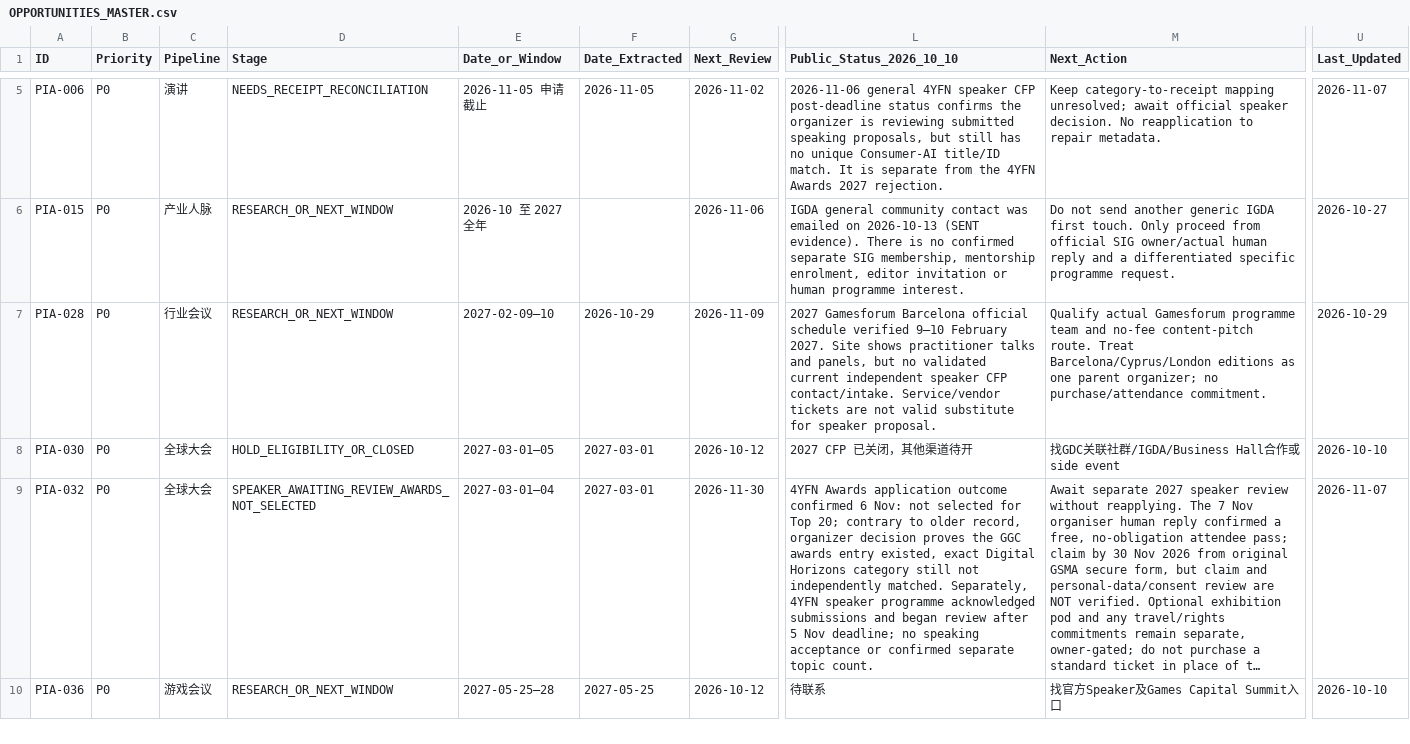
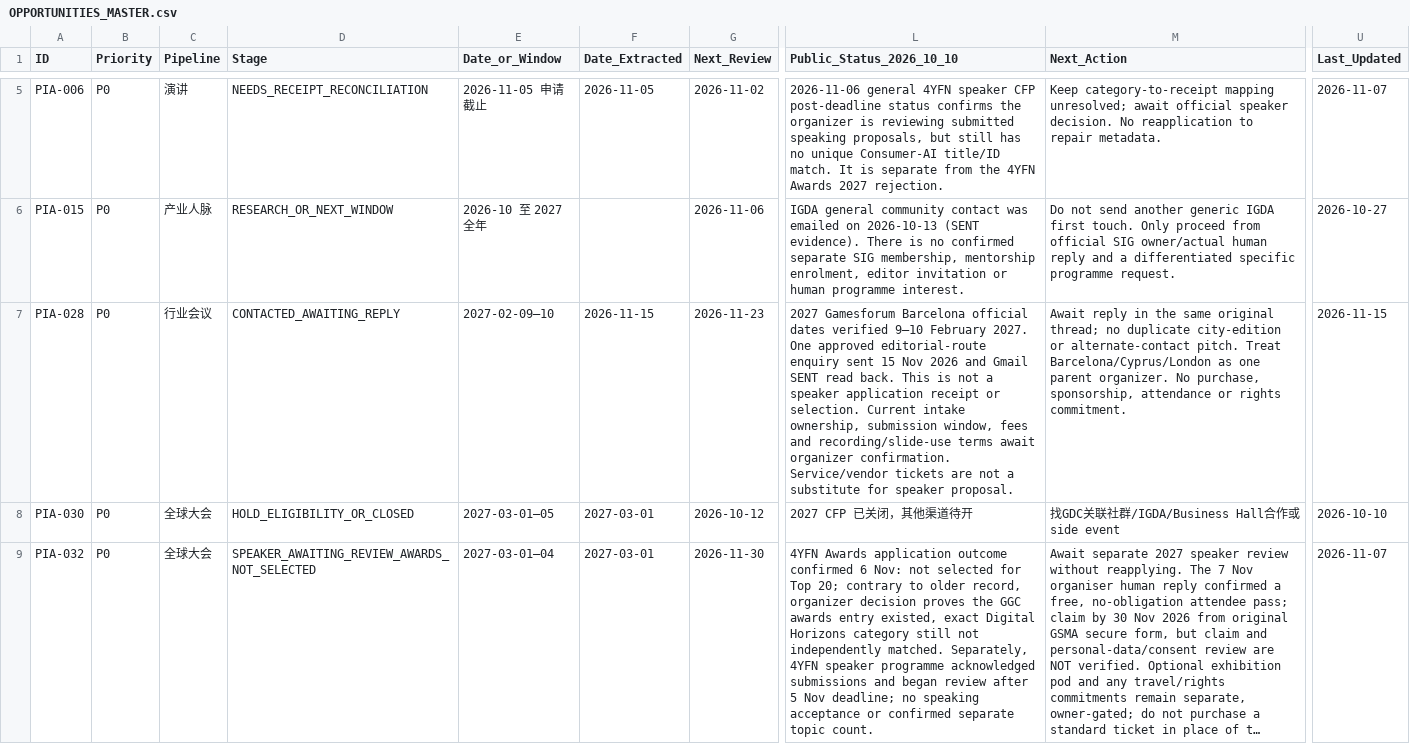
Before and after one commit to minyajing-rgb/ggc-global, a CSV file: pr/pia-global-authority/data/OPPORTUNITIES_MASTER.csv, drawn as a sheet; only a part is shown, gaps mark what is left out; the shorter side is filled out with more unchanged rows; long unchanged cells end in …; the diff names each change by its address in the sheet, - before the commit and + after, or states it on an @@ line.

Commit message:
Update PIA-028 to contacted; preserve fee and rights gates

```diff
--- a/pr/pia-global-authority/data/OPPORTUNITIES_MASTER.csv
+++ b/pr/pia-global-authority/data/OPPORTUNITIES_MASTER.csv
-D7 (Stage): RESEARCH_OR_NEXT_WINDOW
+D7 (Stage): CONTACTED_AWAITING_REPLY
-F7 (Date_Extracted): 2026-10-29
+F7 (Date_Extracted): 2026-11-15
-G7 (Next_Review): 2026-11-09
+G7 (Next_Review): 2026-11-23
-L7 (Public_Status_2026_10_10): …Barcelona official schedule verified 9–10 February 2027. Site shows practitioner talks and panels, but no validated current independent speaker CFP contact/intake. Service/vendor tickets are not valid substitute for…
+L7 (Public_Status_2026_10_10): …Barcelona official dates verified 9–10 February 2027. One approved editorial-route enquiry sent 15 Nov 2026 and Gmail SENT read back. This is not a speaker application receipt or selection. Current intake ownership, submission window, fees and recording/slide-use terms await organizer confirmation. Service/vendor tickets are not a substitute for…
-M7 (Next_Action): Qualify actual Gamesforum programme team and no-fee content-pitch route. Treat Barcelona/Cyprus/London editions as one parent organizer; no purchase/attendance commitment.
+M7 (Next_Action): Await reply in the same original thread; no duplicate city-edition or alternate-contact pitch. Treat Barcelona/Cyprus/London as one parent organizer. No purchase, sponsorship, attendance or rights commitment.
-U7 (Last_Updated): 2026-10-29
+U7 (Last_Updated): 2026-11-15
```
